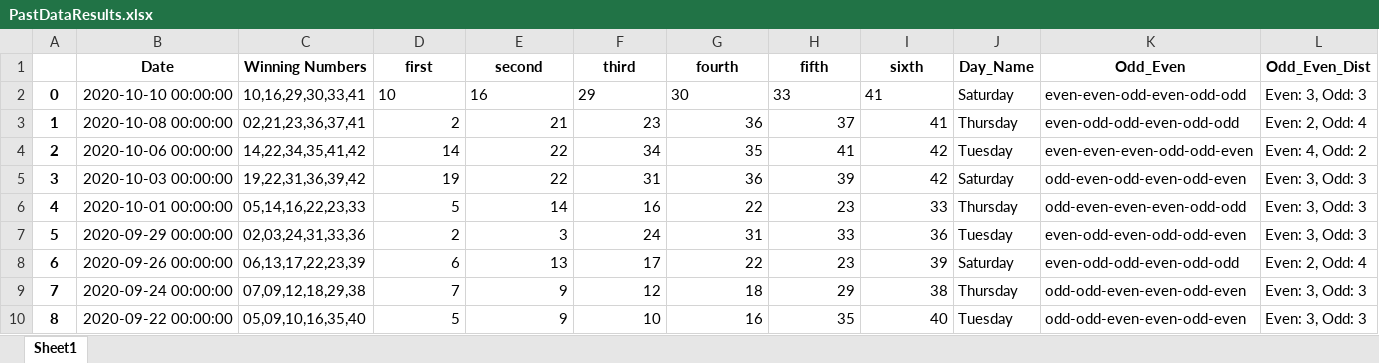
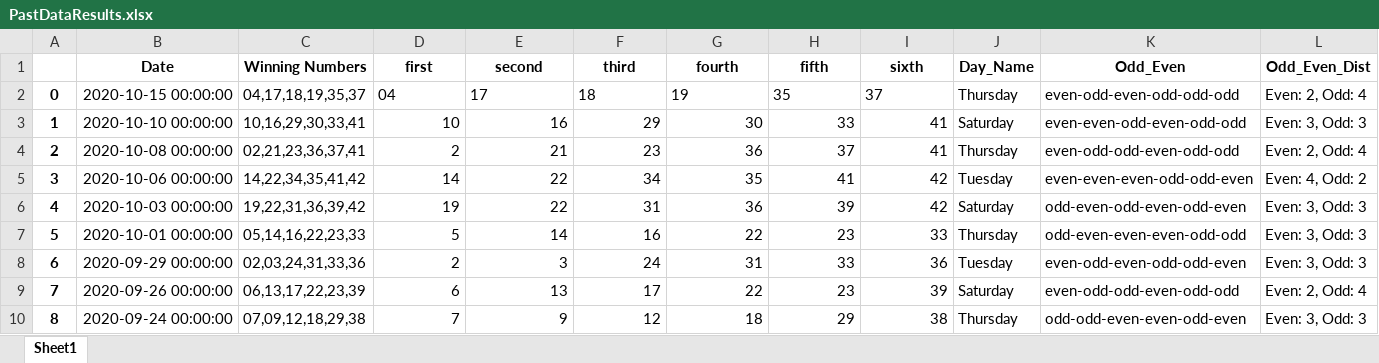
Before and after one commit to Jared-Caraan/Lotto_Analysis, an Excel workbook: Data_Gathering/PastDataResults.xlsx, sheet Sheet1, drawn as a sheet; only a part is shown; the shorter side is filled out with more unchanged rows; values as stored, in another font and other column widths than the file's, no borders; addresses are those after the commit; the diff names each change by its address in the sheet, - before the commit and + after, or states it on an @@ line.

Commit message:
added lotto result

```diff
--- a/Data_Gathering/PastDataResults.xlsx (sheet Sheet1)
+++ b/Data_Gathering/PastDataResults.xlsx (sheet Sheet1)
+row 2: 0 | 2020-10-15 00:00:00 | 04,17,18,19,35,37 | 04 | 17 | 18 | 19 | 35 | 37 | Thursday | even-odd-even-odd-odd-odd | Even: 2, Odd: 4
@@ column A renumbered from row 3 down @@
-D3:I3 alignment: left
+D3:I3 alignment: right
```
Also changed, not shown: 1 other file.
